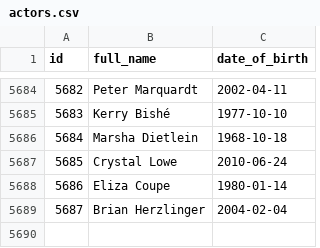
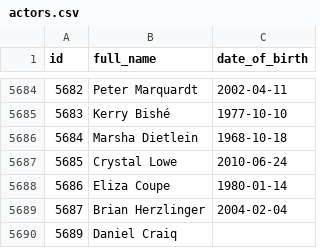
Before and after one commit to python-data-science-2026/Movie-Recommendation-System, a CSV file: data/actors.csv, drawn as a sheet; only a part is shown, gaps mark what is left out.

```diff
--- a/data/actors.csv
+++ b/data/actors.csv
@@ -5689 +5689,2 @@ id,full_name,date_of_birth
 5687,Brian Herzlinger,2004-02-04
+5689,Daniel Craiq,
```
Also changed, not shown: data/genres.csv, data/movies.csv, 9 other files.
